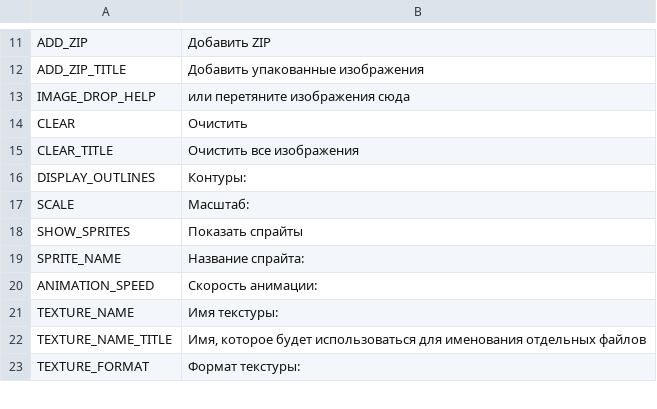
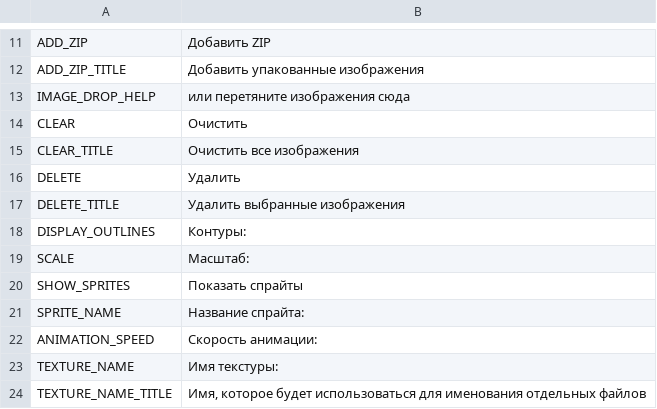
Before and after one commit to unknownprojectx-360/free-tex-packer, a CSV file: src/client/resources/static/localization/ru.csv, drawn as a sheet; only a part is shown, gaps mark what is left out; the shorter side is filled out with more unchanged rows; the diff names each change by its address in the sheet, - before the commit and + after, or states it on an @@ line.

```diff
--- a/src/client/resources/static/localization/ru.csv
+++ b/src/client/resources/static/localization/ru.csv
+row 16: DELETE | Удалить
+row 17: DELETE_TITLE | Удалить выбранные изображения
```
Also changed, not shown: src/client/resources/static/localization/en.csv, 7 other files.
